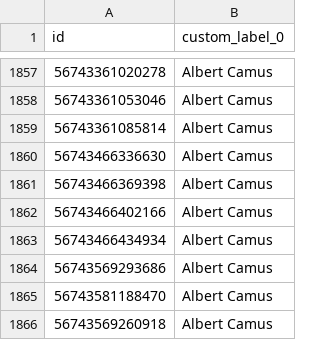
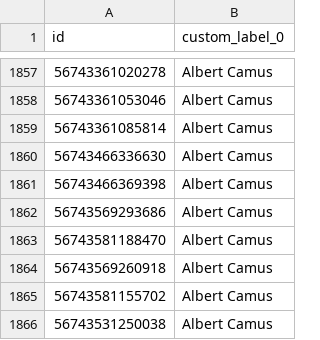
Before and after one commit to jockedigital-code/meta-supplemental-feed, a CSV file: meta_supplemental_feed.csv, drawn as a sheet; only a part is shown, gaps mark what is left out; the shorter side is filled out with more unchanged rows.

```diff
--- a/meta_supplemental_feed.csv
+++ b/meta_supplemental_feed.csv
@@ -1861,4 +1861,2 @@ id,custom_label_0
 56743466369398,Albert Camus
-56743466402166,Albert Camus
-56743466434934,Albert Camus
 56743569293686,Albert Camus
```
